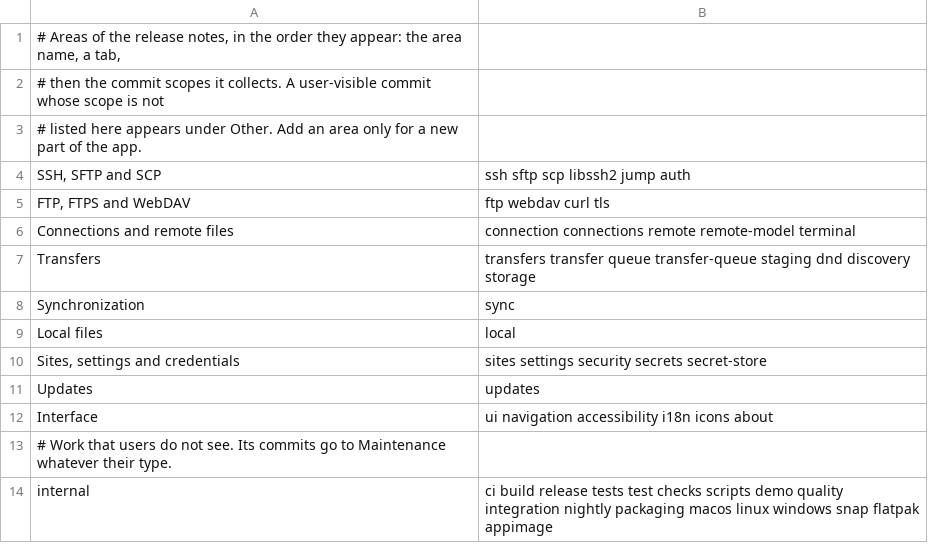
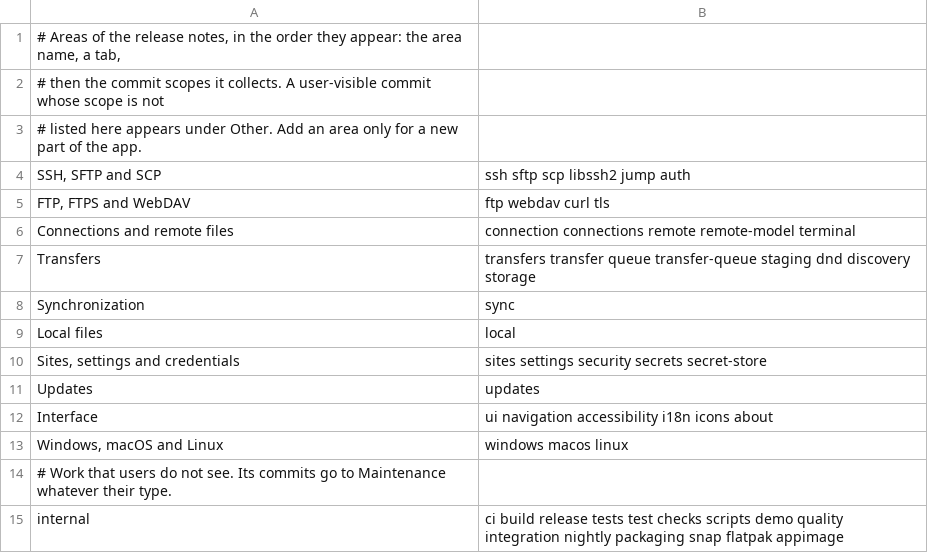
Before and after one commit to luiscuellar31/openscp, a TSV file: scripts/release/release-note-areas.tsv, drawn as a sheet.

Commit message:
ci(release): list Windows changes in the release notes and say how to install it
release-note-areas.tsv listed the windows, macos and linux scopes as
internal, so features and fixes users notice on one platform went to
Maintenance: for the first release with Windows, the update from the
signed manifest, the terminal through Windows' OpenSSH client and eleven
more. Those scopes now form their own area, and the notes from main to
this branch list 17 features instead of 8. Download and install also had
no word on Windows; it now tells the per-user setup from the MSI, the
supported Windows versions and the SmartScreen warning, and shows how to
check a file with Get-FileHash and gh attestation.

The generated notes render as expected, and shellcheck passes.

```diff
--- a/scripts/release/release-note-areas.tsv
+++ b/scripts/release/release-note-areas.tsv
@@ -12,3 +12,4 @@ Updates	updates
 Interface	ui navigation accessibility i18n icons about
+Windows, macOS and Linux	windows macos linux
 # Work that users do not see. Its commits go to Maintenance whatever their type.
-internal	ci build release tests test checks scripts demo quality integration nightly packaging macos linux windows snap flatpak appimage
+internal	ci build release tests test checks scripts demo quality integration nightly packaging snap flatpak appimage
```
Also changed, not shown: 1 other file.
